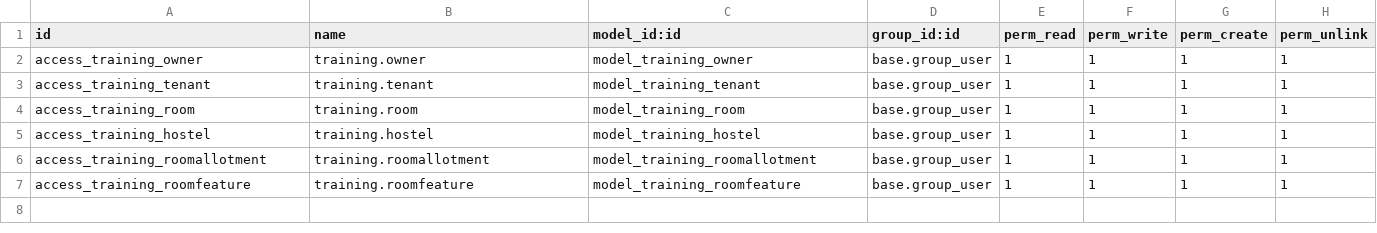
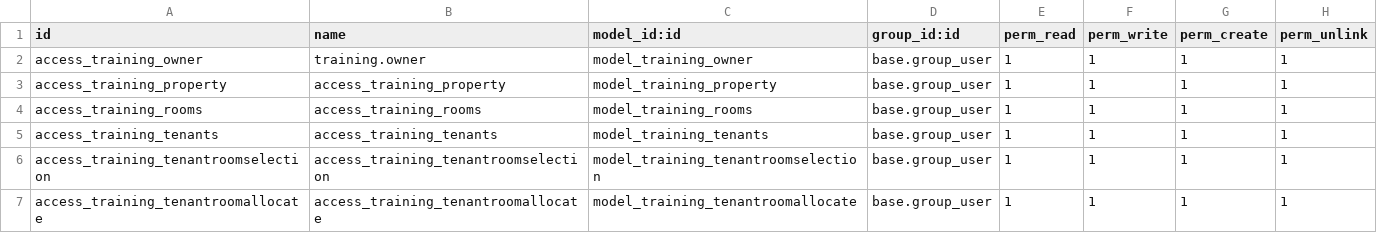
Before and after one commit to KaurHarjindar/harjindar_kaur_trainee_rent_management_system, a CSV file: rms/security/ir.model.access.csv, drawn as a sheet.

```diff
--- a/rms/security/ir.model.access.csv
+++ b/rms/security/ir.model.access.csv
@@ -2,6 +2,6 @@ id,name,model_id:id,group_id:id,perm_read,perm_write,perm_create,perm_unlink
 access_training_owner,training.owner,model_training_owner,base.group_user,1,1,1,1
-access_training_tenant,training.tenant,model_training_tenant,base.group_user,1,1,1,1
-access_training_room,training.room,model_training_room,base.group_user,1,1,1,1
-access_training_hostel,training.hostel,model_training_hostel,base.group_user,1,1,1,1
-access_training_roomallotment,training.roomallotment,model_training_roomallotment,base.group_user,1,1,1,1
-access_training_roomfeature,training.roomfeature,model_training_roomfeature,base.group_user,1,1,1,1
+access_training_property,access_training_property,model_training_property,base.group_user,1,1,1,1
+access_training_rooms,access_training_rooms,model_training_rooms,base.group_user,1,1,1,1
+access_training_tenants,access_training_tenants,model_training_tenants,base.group_user,1,1,1,1
+access_training_tenantroomselection,access_training_tenantroomselection,model_training_tenantroomselection,base.group_user,1,1,1,1
+access_training_tenantroomallocate,access_training_tenantroomallocate,model_training_tenantroomallocate,base.group_user,1,1,1,1
```
Also changed, not shown: 4 other files.
